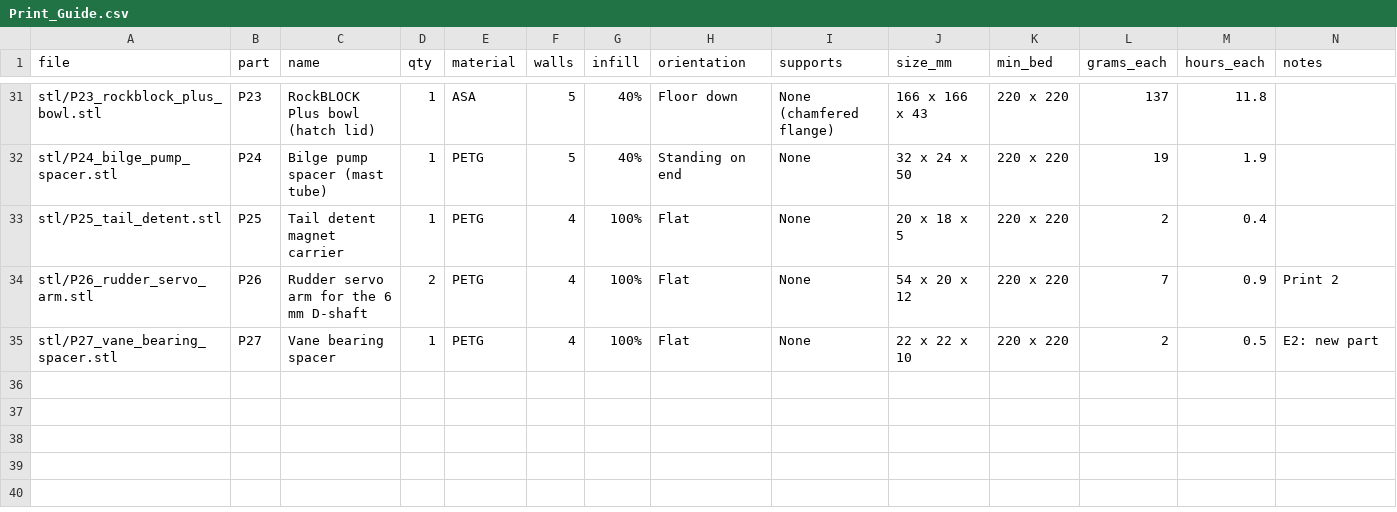
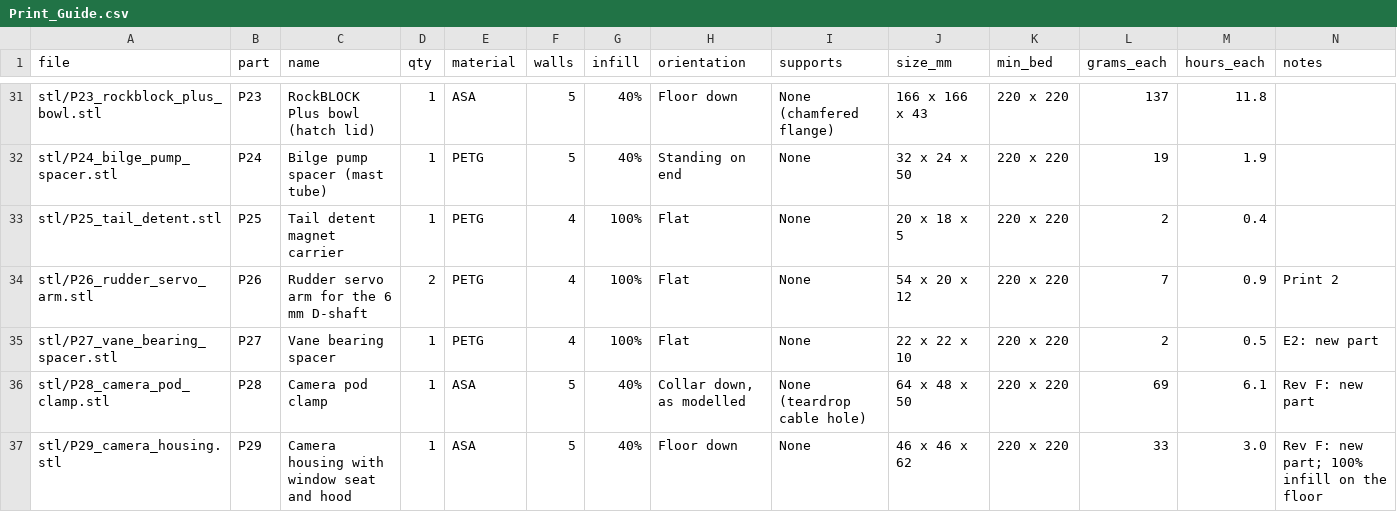
Before and after one commit to sheltonr2/drone-boat, a CSV file: build-files/Print_Guide.csv, drawn as a sheet; only a part is shown, gaps mark what is left out; the diff names each change by its address in the sheet, - before the commit and + after, or states it on an @@ line.

```diff
--- a/build-files/Print_Guide.csv
+++ b/build-files/Print_Guide.csv
+row 36: stl/P28_camera_pod_clamp.stl | P28 | Camera pod clamp | 1 | ASA | 5 | 40% | Collar down, as modelled | None (teardrop cable hole) | 64 x 48 x 50 | 220 x 220 | 69 | 6.1 | Rev F: new part
+row 37: stl/P29_camera_housing.stl | P29 | Camera housing with window seat and hood | 1 | ASA | 5 | 40% | Floor down | None | 46 x 46 x 62 | 220 x 220 | 33 | 3.0 | Rev F: new part; 100% infill on the floor
```
Also changed, not shown: build-files/BOM.csv, build-files/export/parts.csv, 27 other files.
